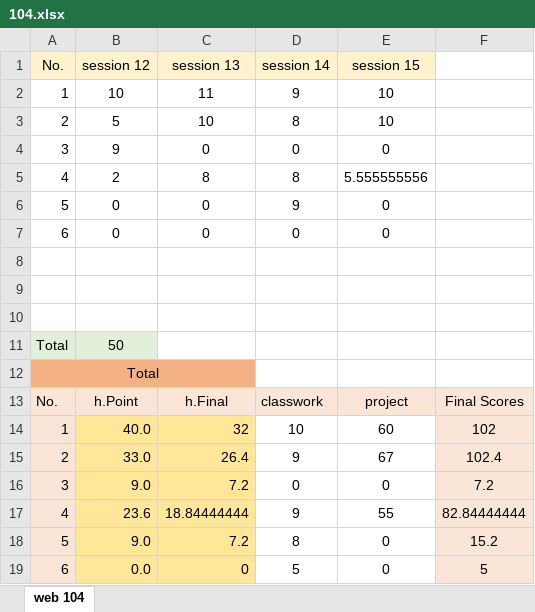
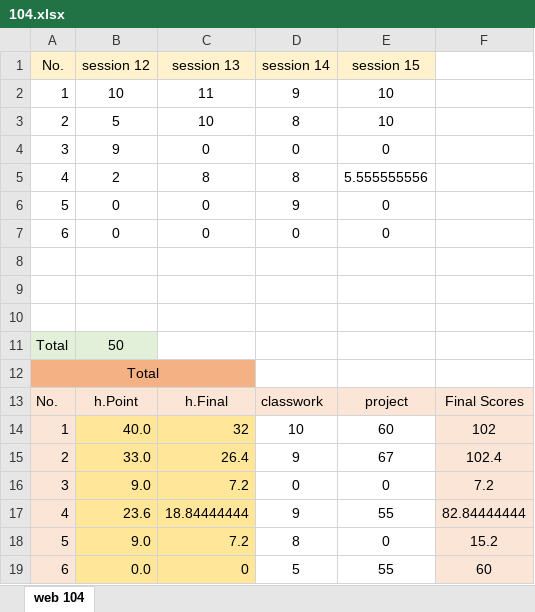
Before and after one commit to mkazemiraz/mft-scores, an Excel workbook: 104/104.xlsx, sheet web 104, drawn as a sheet; values as stored, in another font and other column widths than the file's, no borders; the diff names each change by its address in the sheet, - before the commit and + after, or states it on an @@ line.

```diff
--- a/104/104.xlsx (sheet web 104)
+++ b/104/104.xlsx (sheet web 104)
-E19 (session 15): 0
+E19 (session 15): 55
-F19: 5
+F19: 60
```
Also changed, not shown: 107/107.xlsx.
